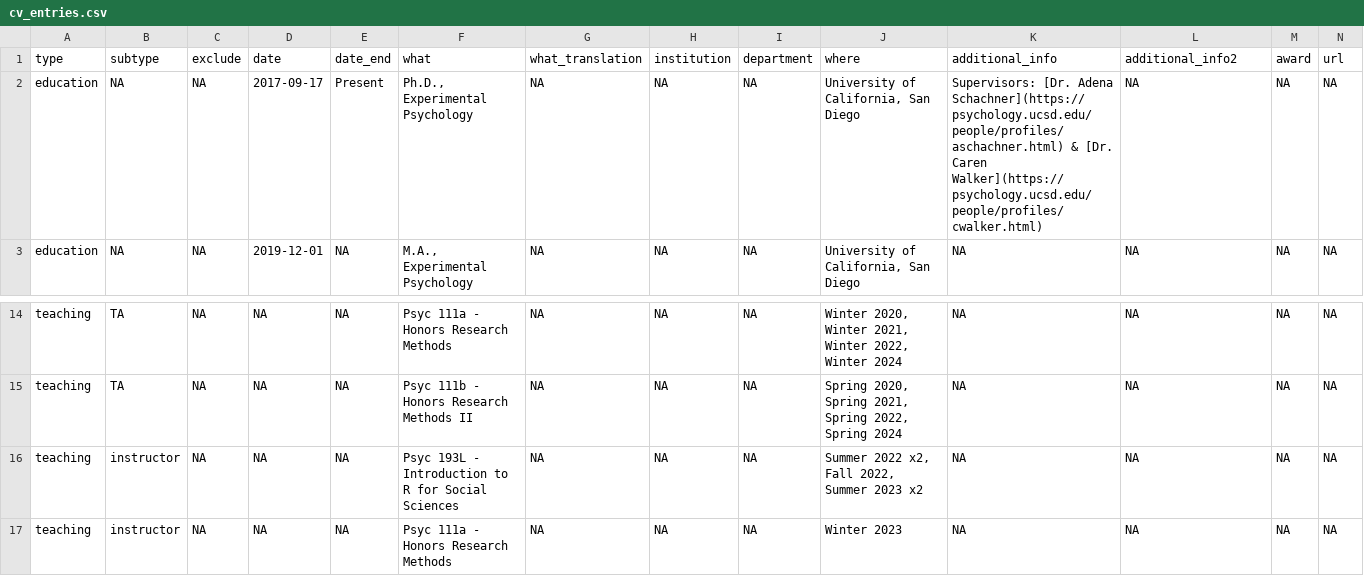
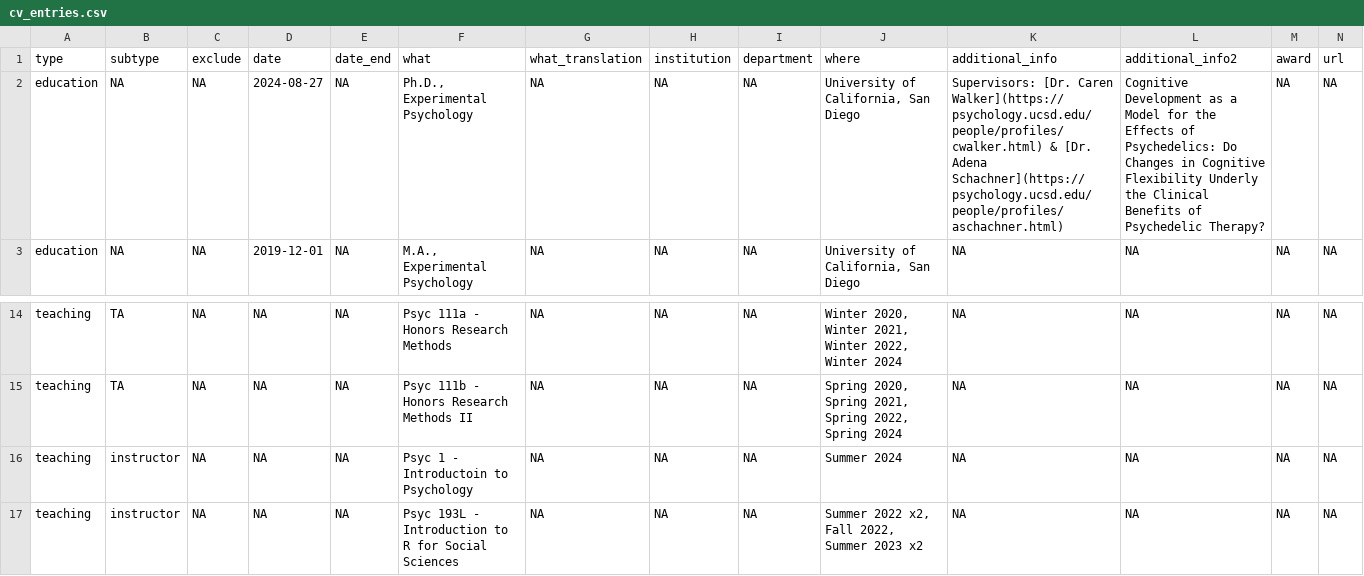
Before and after one commit to ethanhurwitz/personal-CV, a CSV file: _content/cv_entries.csv, drawn as a sheet; only a part is shown, gaps mark what is left out; the shorter side is filled out with more unchanged rows; rows hold the shown columns only; the diff names each change by its address in the sheet, - before the commit and + after, or states it on an @@ line.

```diff
--- a/_content/cv_entries.csv
+++ b/_content/cv_entries.csv
-D2 (date): 2017-09-17
+D2 (date): 2024-08-27
-E2 (date_end): Present
+E2 (date_end): NA
-K2 (additional_info): Supervisors: [Dr. Adena Schachner](https://psychology.ucsd.edu/people/profiles/aschachner.html) & [Dr. Caren Walker](https://psychology.ucsd.edu/people/profiles/cwalker.html)
+K2 (additional_info): Supervisors: [Dr. Caren Walker](https://psychology.ucsd.edu/people/profiles/cwalker.html) & [Dr. Adena Schachner](https://psychology.ucsd.edu/people/profiles/aschachner.html)
-L2 (additional_info2): NA
+L2 (additional_info2): Cognitive Development as a Model for the Effects of Psychedelics: Do Changes in Cognitive Flexibility Underly the Clinical Benefits of Psychedelic Therapy?
+row 16: teaching | instructor | NA | NA | NA | Psyc 1 - Introductoin to Psychology | NA | NA | NA | Summer 2024 | NA | NA | NA | NA
```
Also changed, not shown: _content/publications.csv, 3 other files.
